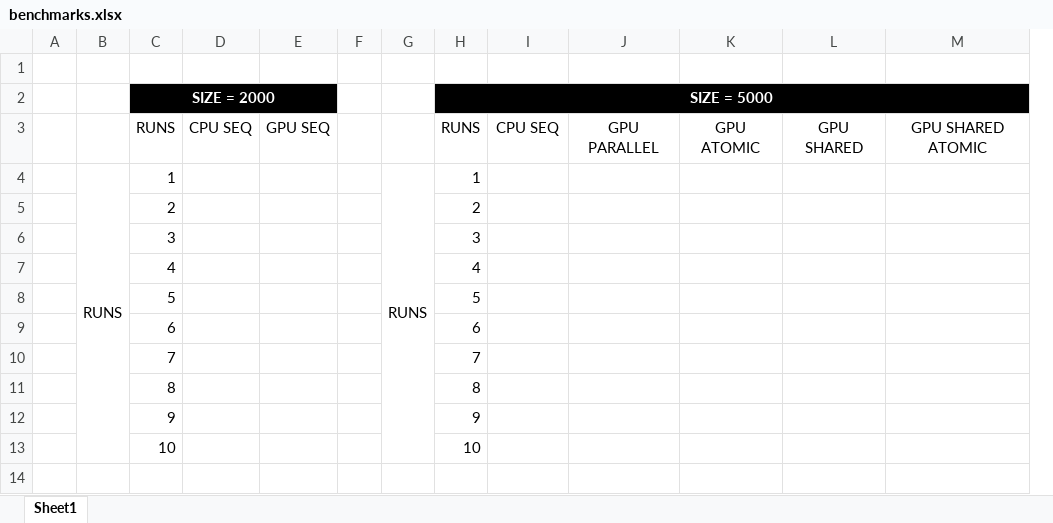
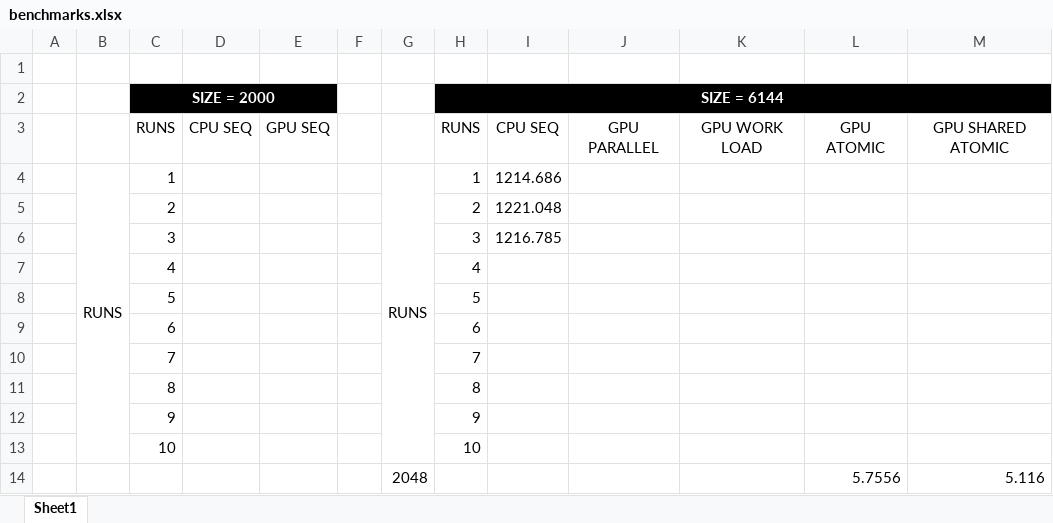
Before and after one commit to pedrocarrega/projectPCM, an Excel workbook: benchmarks.xlsx, sheet Sheet1, drawn as a sheet; values as stored, in another font and other column widths than the file's, no borders; table styles not drawn; removed rows and columns are numbered as before the commit, all else as after; the diff names each change by its address in the sheet, - before the commit and + after, or states it on an @@ line.

Commit message:
add benchmark table

```diff
--- a/benchmarks.xlsx (sheet Sheet1)
+++ b/benchmarks.xlsx (sheet Sheet1)
+column K, row 3: GPU WORK LOAD
-column L, row 3: GPU SHARED
-H2: SIZE = 5000
+H2: SIZE = 6144
-I4: (empty)
+I4: 1214.686
-I5: (empty)
+I5: 1221.048
-I6: (empty)
+I6: 1216.785
+row 14:  |  |  |  |  |  | 2048 |  |  |  |  | 5.7556 | 5.116
```
